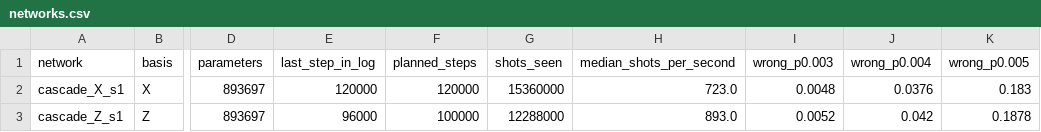
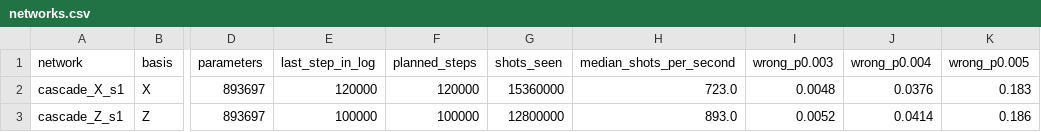
Before and after one commit to Trade42/HackMidwest, a CSV file: challenge-1-ml-decoder-kit/report/tables/networks.csv, drawn as a sheet; only a part is shown, gaps mark what is left out; the diff names each change by its address in the sheet, - before the commit and + after, or states it on an @@ line.

```diff
--- a/challenge-1-ml-decoder-kit/report/tables/networks.csv
+++ b/challenge-1-ml-decoder-kit/report/tables/networks.csv
-E3 (last_step_in_log): 96000
+E3 (last_step_in_log): 100000
-G3 (shots_seen): 12288000
+G3 (shots_seen): 12800000
-J3 (wrong_p0.004): 0.042
+J3 (wrong_p0.004): 0.0414
-K3 (wrong_p0.005): 0.1878
+K3 (wrong_p0.005): 0.186
```
Also changed, not shown: 11 other files.
